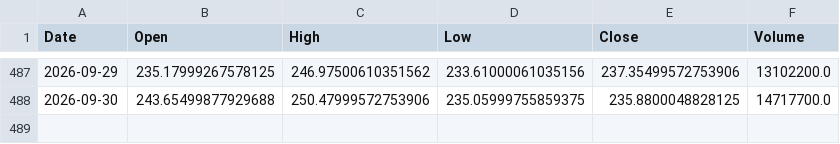
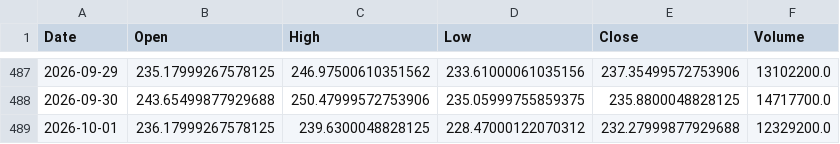
Before and after one commit to LYDIALI16/portfolio-engine, a CSV file: data/us/NBIS.csv, drawn as a sheet; only a part is shown, gaps mark what is left out; the diff names each change by its address in the sheet, - before the commit and + after, or states it on an @@ line.

```diff
--- a/data/us/NBIS.csv
+++ b/data/us/NBIS.csv
+row 489: 2026-10-01 | 236.17999267578125 | 239.6300048828125 | 228.47000122070312 | 232.27999877929688 | 12329200.0
```
Also changed, not shown: data/macro/HYG.csv, data/us/AVGO.csv, 14 other files.
